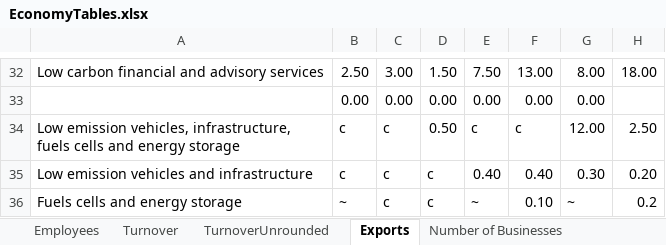
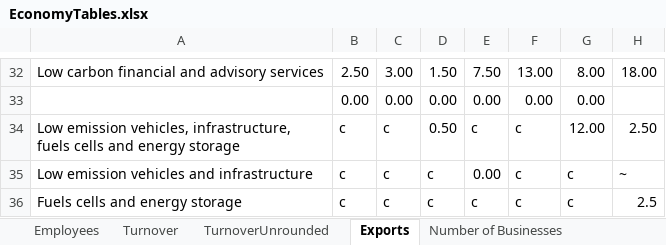
Before and after one commit to sallysemple/Scottish-Energy-Statistics-Hub, an Excel workbook: Structure/2 - Renewables/Economy/EconomyTables.xlsx, sheet Exports, drawn as a sheet; only a part is shown, gaps mark what is left out; values as stored, in another font and other column widths than the file's, no borders; the diff names each change by its address in the sheet, - before the commit and + after, or states it on an @@ line.

```diff
--- a/Structure/2 - Renewables/Economy/EconomyTables.xlsx (sheet Exports)
+++ b/Structure/2 - Renewables/Economy/EconomyTables.xlsx (sheet Exports)
-E35: 0.40
+E35: 0.00
-F35: 0.40
+F35: c
-G35: 0.30
+G35: c
-H35: 0.20
+H35: ~
-B36: ~
+B36: c
-E36: ~
+E36: c
-F36: 0.10
+F36: c
-G36: ~
+G36: c
-H36: 0.2
+H36: 2.5
```
Also changed, not shown: sheet Turnover, sheet Employees, sheet TurnoverUnrounded, sheet Number of Businesses, 2 other files.
